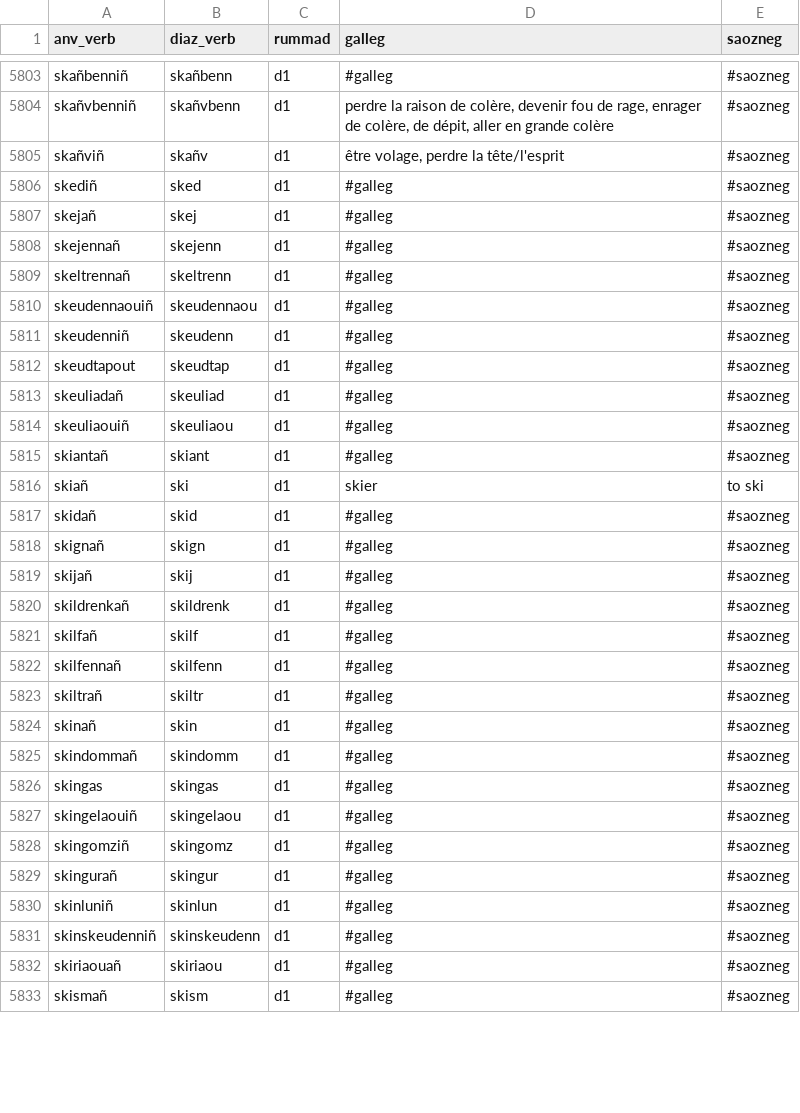
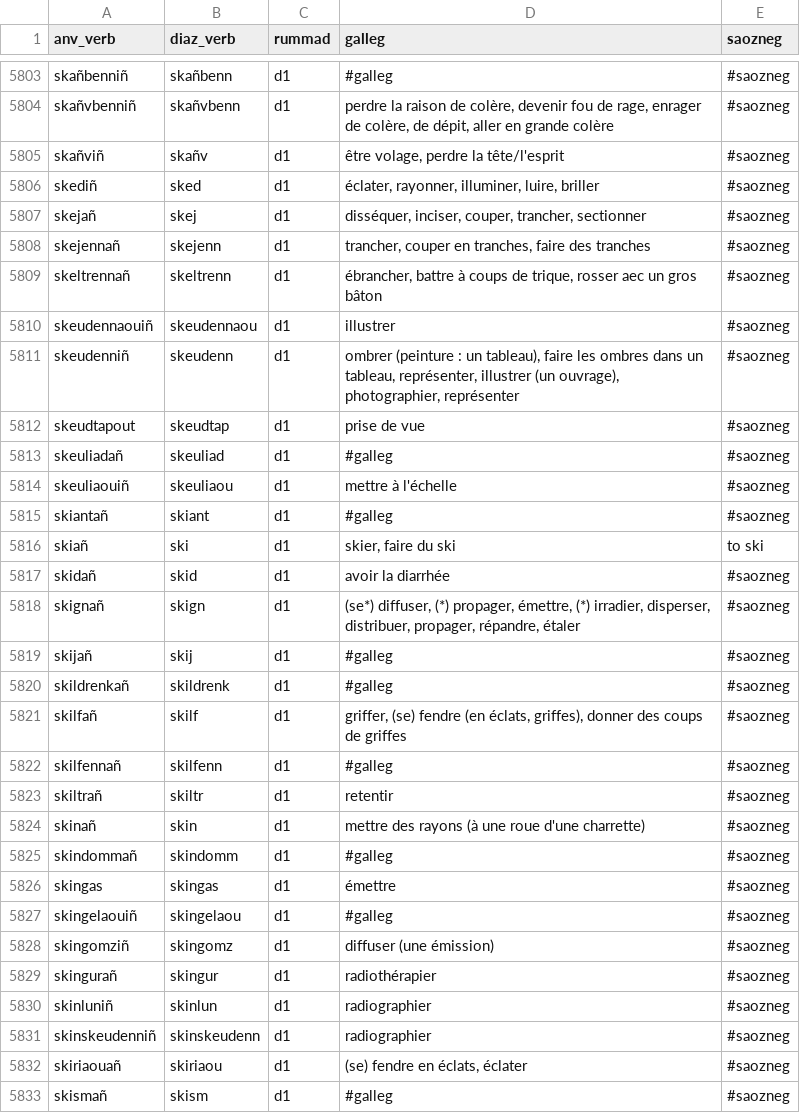
Before and after one commit to Drouizig/displeger-verbou, a CSV file: data/displeger_format.csv, drawn as a sheet; only a part is shown, gaps mark what is left out; the diff covers the shown part only.

Commit message:
Update data from web

```diff
--- a/data/displeger_format.csv
+++ b/data/displeger_format.csv
@@ -5805,29 +5805,29 @@ skañvbenniñ;skañvbenn;d1;perdre la raison de colère, devenir fou de rage, en
 skañviñ;skañv;d1;être volage, perdre la tête/l'esprit;#saozneg
-skediñ;sked;d1;#galleg;#saozneg
-skejañ;skej;d1;#galleg;#saozneg
-skejennañ;skejenn;d1;#galleg;#saozneg
-skeltrennañ;skeltrenn;d1;#galleg;#saozneg
-skeudennaouiñ;skeudennaou;d1;#galleg;#saozneg
-skeudenniñ;skeudenn;d1;#galleg;#saozneg
-skeudtapout;skeudtap;d1;#galleg;#saozneg
+skediñ;sked;d1;éclater, rayonner, illuminer, luire, briller;#saozneg
+skejañ;skej;d1;disséquer, inciser, couper, trancher, sectionner;#saozneg
+skejennañ;skejenn;d1;trancher, couper en tranches, faire des tranches;#saozneg
+skeltrennañ;skeltrenn;d1;ébrancher, battre à coups de trique, rosser aec un gros bâton;#saozneg
+skeudennaouiñ;skeudennaou;d1;illustrer;#saozneg
+skeudenniñ;skeudenn;d1;ombrer (peinture : un tableau), faire les ombres dans un tableau, représenter, illustrer (un ouvrage), photographier, représenter;#saozneg
+skeudtapout;skeudtap;d1;prise de vue;#saozneg
 skeuliadañ;skeuliad;d1;#galleg;#saozneg
-skeuliaouiñ;skeuliaou;d1;#galleg;#saozneg
+skeuliaouiñ;skeuliaou;d1;mettre à l'échelle;#saozneg
 skiantañ;skiant;d1;#galleg;#saozneg
-skiañ;ski;d1;skier;to ski
-skidañ;skid;d1;#galleg;#saozneg
-skignañ;skign;d1;#galleg;#saozneg
+skiañ;ski;d1;skier, faire du ski;to ski
+skidañ;skid;d1;avoir la diarrhée;#saozneg
+skignañ;skign;d1;(se*) diffuser, (*) propager, émettre, (*) irradier, disperser, distribuer, propager, répandre, étaler;#saozneg
 skijañ;skij;d1;#galleg;#saozneg
 skildrenkañ;skildrenk;d1;#galleg;#saozneg
-skilfañ;skilf;d1;#galleg;#saozneg
+skilfañ;skilf;d1;griffer, (se) fendre (en éclats, griffes), donner des coups de griffes;#saozneg
 skilfennañ;skilfenn;d1;#galleg;#saozneg
-skiltrañ;skiltr;d1;#galleg;#saozneg
-skinañ;skin;d1;#galleg;#saozneg
+skiltrañ;skiltr;d1;retentir;#saozneg
+skinañ;skin;d1;mettre des rayons (à une roue d'une charrette);#saozneg
 skindommañ;skindomm;d1;#galleg;#saozneg
-skingas;skingas;d1;#galleg;#saozneg
+skingas;skingas;d1;émettre;#saozneg
 skingelaouiñ;skingelaou;d1;#galleg;#saozneg
-skingomziñ;skingomz;d1;#galleg;#saozneg
-skingurañ;skingur;d1;#galleg;#saozneg
-skinluniñ;skinlun;d1;#galleg;#saozneg
-skinskeudenniñ;skinskeudenn;d1;#galleg;#saozneg
-skiriaouañ;skiriaou;d1;#galleg;#saozneg
+skingomziñ;skingomz;d1;diffuser (une émission);#saozneg
+skingurañ;skingur;d1;radiothérapier;#saozneg
+skinluniñ;skinlun;d1;radiographier;#saozneg
+skinskeudenniñ;skinskeudenn;d1;radiographier;#saozneg
+skiriaouañ;skiriaou;d1;(se) fendre en éclats, éclater;#saozneg
 skismañ;skism;d1;#galleg;#saozneg
```
Also changed, not shown: 56 edited cells elsewhere in this file.
